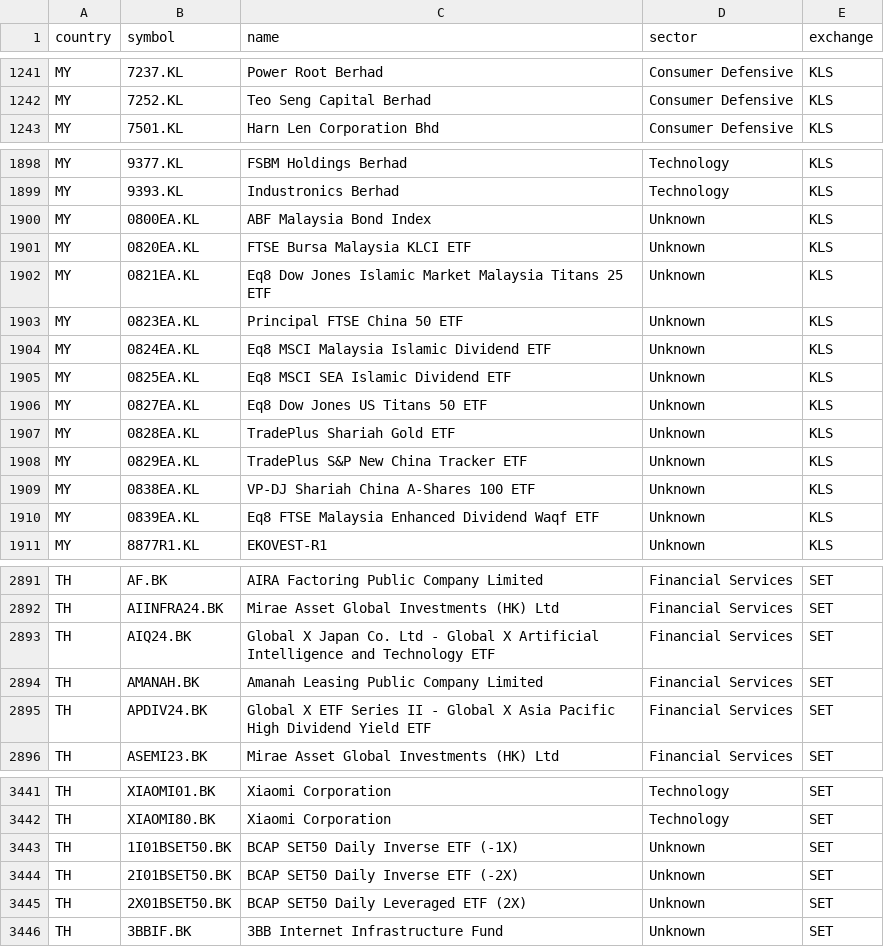
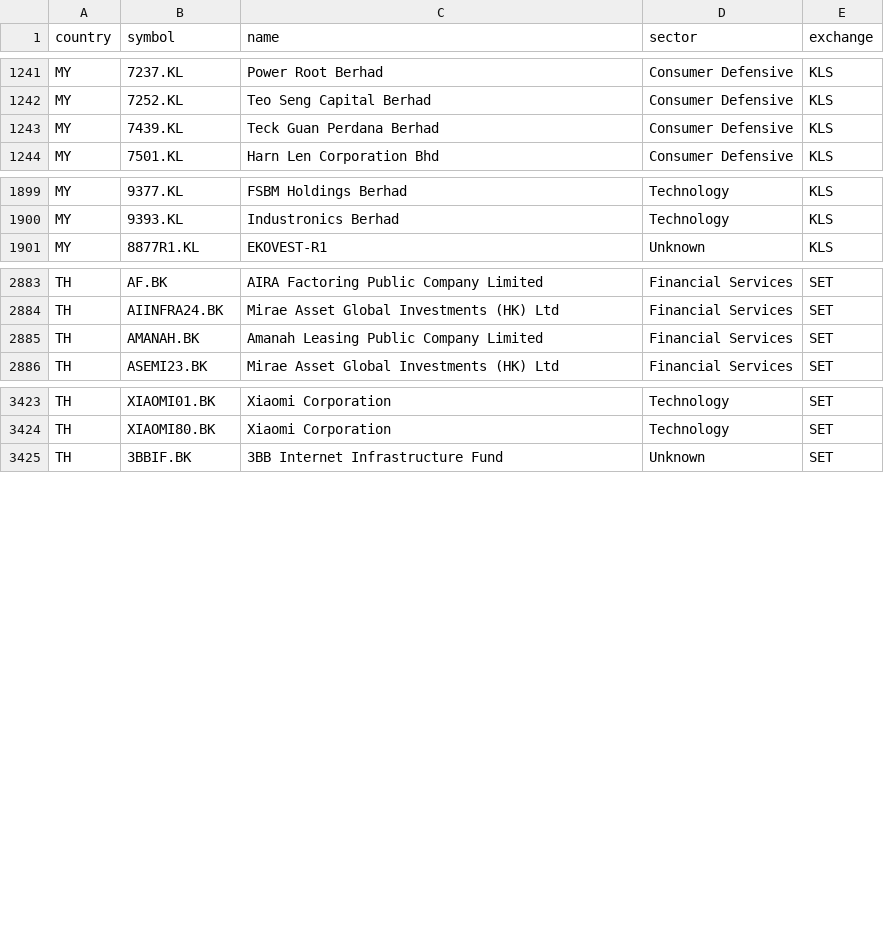
Before and after one commit to ponyokosuke/asean_stock_hub, a CSV file: data/sector_master.csv, drawn as a sheet; only a part is shown, gaps mark what is left out; removed rows and columns are numbered as before the commit, all else as after; the diff covers the shown part only; the diff names each change by its address in the sheet, - before the commit and + after, or states it on an @@ line.

```diff
--- a/data/sector_master.csv
+++ b/data/sector_master.csv
+row 1243: MY | 7439.KL | Teck Guan Perdana Berhad | Consumer Defensive | KLS
-row 1900: MY | 0800EA.KL | ABF Malaysia Bond Index | Unknown | KLS
-row 1901: MY | 0820EA.KL | FTSE Bursa Malaysia KLCI ETF | Unknown | KLS
-row 1902: MY | 0821EA.KL | Eq8 Dow Jones Islamic Market Malaysia Titans 25 ETF | Unknown | KLS
-row 1903: MY | 0823EA.KL | Principal FTSE China 50 ETF | Unknown | KLS
-row 1904: MY | 0824EA.KL | Eq8 MSCI Malaysia Islamic Dividend ETF | Unknown | KLS
-row 1905: MY | 0825EA.KL | Eq8 MSCI SEA Islamic Dividend ETF | Unknown | KLS
-row 1906: MY | 0827EA.KL | Eq8 Dow Jones US Titans 50 ETF | Unknown | KLS
-row 1907: MY | 0828EA.KL | TradePlus Shariah Gold ETF | Unknown | KLS
-row 1908: MY | 0829EA.KL | TradePlus S&P New China Tracker ETF | Unknown | KLS
-row 1909: MY | 0838EA.KL | VP-DJ Shariah China A-Shares 100 ETF | Unknown | KLS
-row 1910: MY | 0839EA.KL | Eq8 FTSE Malaysia Enhanced Dividend Waqf ETF | Unknown | KLS
-row 2893: TH | AIQ24.BK | Global X Japan Co. Ltd - Global X Artificial Intelligence and Technology ETF | Financial Services | SET
-row 2895: TH | APDIV24.BK | Global X ETF Series II - Global X Asia Pacific High Dividend Yield ETF | Financial Services | SET
-row 3443: TH | 1I01BSET50.BK | BCAP SET50 Daily Inverse ETF (-1X) | Unknown | SET
-row 3444: TH | 2I01BSET50.BK | BCAP SET50 Daily Inverse ETF (-2X) | Unknown | SET
-row 3445: TH | 2X01BSET50.BK | BCAP SET50 Daily Leveraged ETF (2X) | Unknown | SET
```
Also changed, not shown: 2 added rows and 15 removed rows elsewhere in this file, 3 other files.
